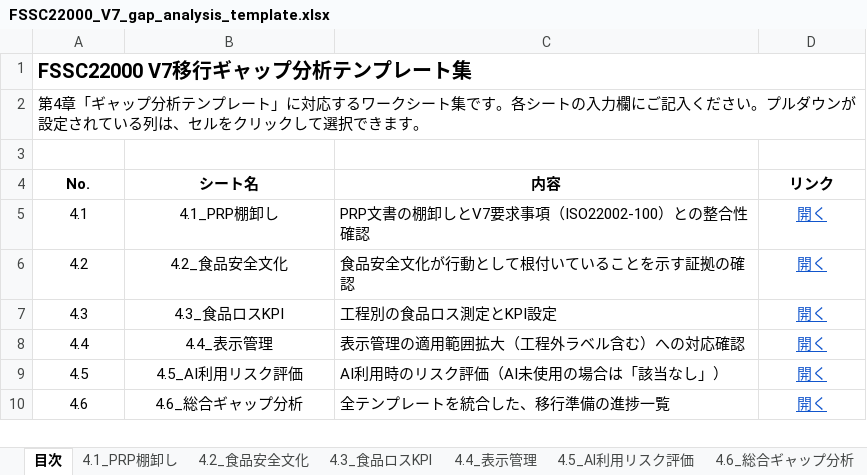
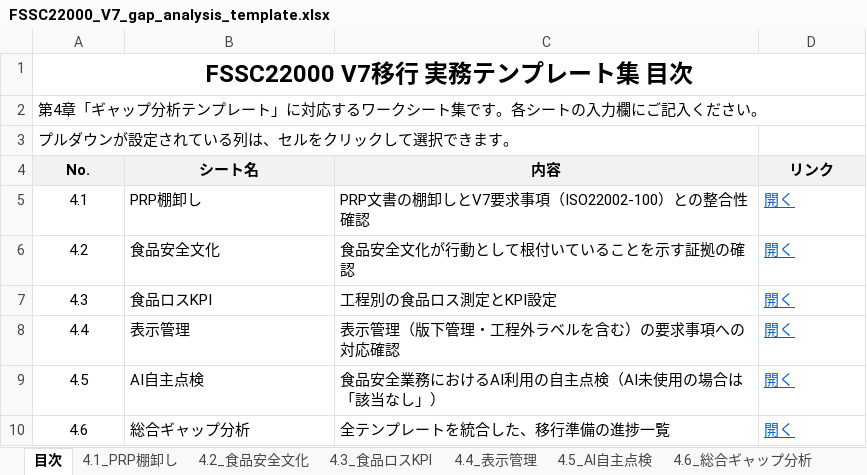
Before and after one commit to footechservice/TheStartSeries, an Excel workbook: readers/FSSC22000_V7_gap_analysis_template.xlsx, sheet 目次, drawn as a sheet; values as stored, in another font and other column widths than the file's, no borders; the diff names each change by its address in the sheet, - before the commit and + after, or states it on an @@ line.

```diff
--- a/readers/FSSC22000_V7_gap_analysis_template.xlsx (sheet 目次)
+++ b/readers/FSSC22000_V7_gap_analysis_template.xlsx (sheet 目次)
-sheet tab: 4.5_AI利用リスク評価
+sheet tab: 4.5_AI自主点検
-A1 (No.): FSSC22000 V7移行ギャップ分析テンプレート集
+A1 (No.): FSSC22000 V7移行 実務テンプレート集 目次
@@ A1 text size: larger, alignment: left → center @@
-A2 (No.): …ださい。プルダウンが設定されている列は、セルをクリックして選択できます。
+A2 (No.): …ださい。
-A2:D2 merged
-A3 (No.): (empty)
+A3 (No.): プルダウンが設定されている列は、セルをクリックして選択できます。
-A4:D4 fill: none
+A4:D4 fill: #F2F2F2
-B5 (シート名): 4.1_PRP棚卸し
+B5 (シート名): PRP棚卸し
-B5:B10 alignment: center
+B5:B10 alignment: left
-D5:D10 alignment: center
+D5:D10 alignment: left
-B6 (シート名): 4.2_食品安全文化
+B6 (シート名): 食品安全文化
-B7 (シート名): 4.3_食品ロスKPI
+B7 (シート名): 食品ロスKPI
-B8 (シート名): 4.4_表示管理
+B8 (シート名): 表示管理
-C8 (内容): 表示管理の適用範囲拡大（工程外ラベル含む）への対応確認
+C8 (内容): 表示管理（版下管理・工程外ラベルを含む）の要求事項への対応確認
-B9 (シート名): 4.5_AI利用リスク評価
+B9 (シート名): AI自主点検
-C9 (内容): AI利用時のリスク評価（AI未使用の場合は「該当なし」）
+C9 (内容): 食品安全業務におけるAI利用の自主点検（AI未使用の場合は「該当なし」）
-B10 (シート名): 4.6_総合ギャップ分析
+B10 (シート名): 総合ギャップ分析
```
Also changed, not shown: sheet 4.4_表示管理, sheet 4.6_総合ギャップ分析, sheet 4.2_食品安全文化, sheet 4.3_食品ロスKPI, sheet 4.1_PRP棚卸し, sheet 4.5_AI自主点検.
